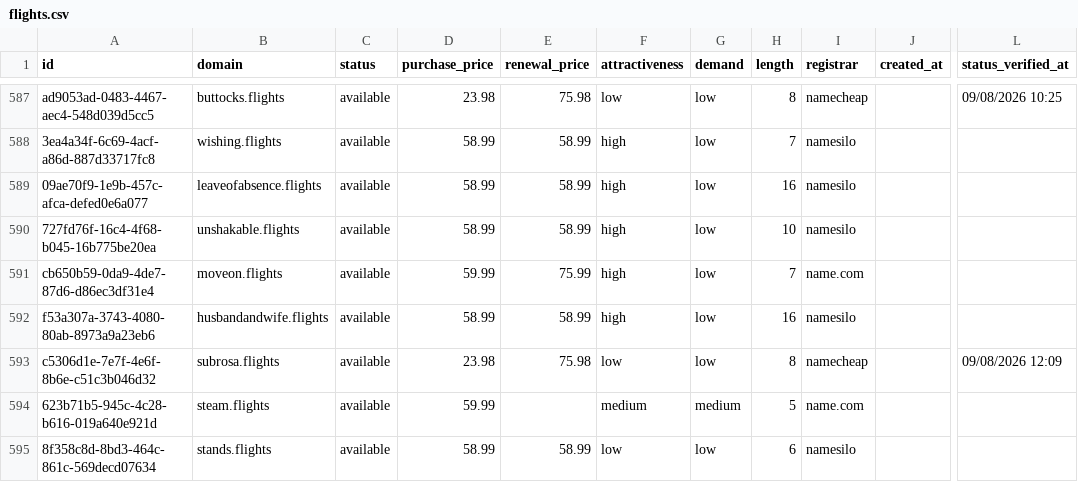
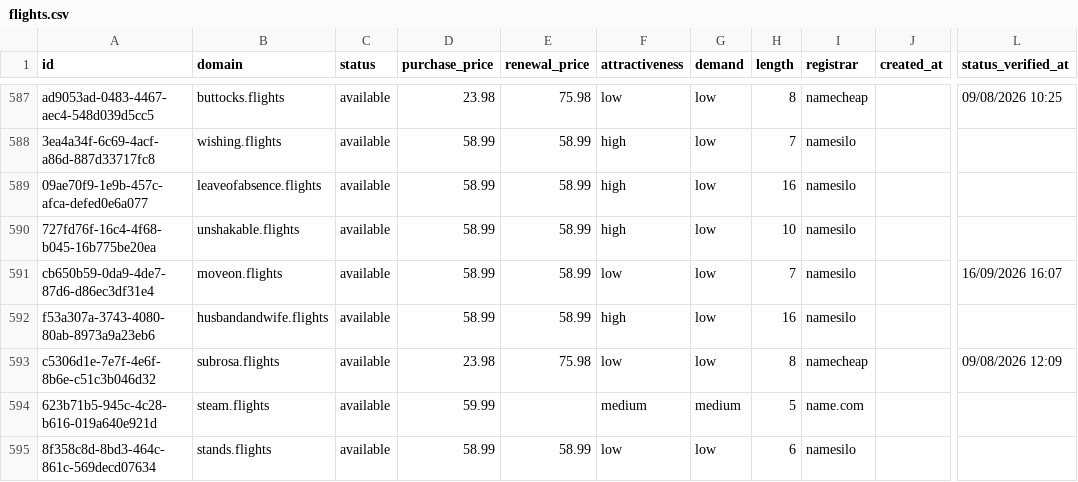
Before and after one commit to UniqueDomains/flights-oneword-domains, a CSV file: flights.csv, drawn as a sheet; only a part is shown, gaps mark what is left out; the diff names each change by its address in the sheet, - before the commit and + after, or states it on an @@ line.

Commit message:
Domains update

```diff
--- a/flights.csv
+++ b/flights.csv
-D591 (purchase_price): 59.99
+D591 (purchase_price): 58.99
-E591 (renewal_price): 75.99
+E591 (renewal_price): 58.99
-F591 (attractiveness): high
+F591 (attractiveness): low
-I591 (registrar): name.com
+I591 (registrar): namesilo
-L591 (status_verified_at): (empty)
+L591 (status_verified_at): 16/09/2026 16:07
```
Also changed, not shown: 4 other files.
